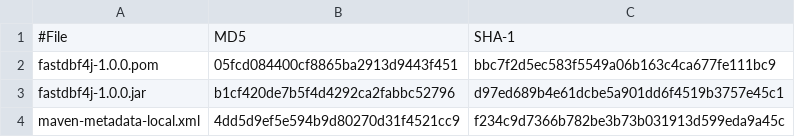
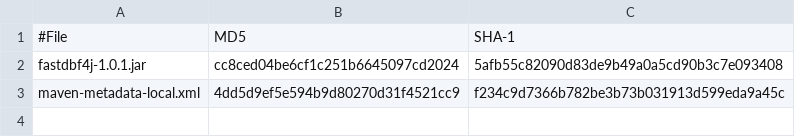
Before and after one commit to SocialExplorer/FastDBF4j, a CSV file: target/checksums.csv, drawn as a sheet; removed rows and columns are numbered as before the commit, all else as after; the diff names each change by its address in the sheet, - before the commit and + after, or states it on an @@ line.

```diff
--- a/target/checksums.csv
+++ b/target/checksums.csv
-row 2: fastdbf4j-1.0.0.pom | 05fcd084400cf8865ba2913d9443f451 | bbc7f2d5ec583f5549a06b163c4ca677fe111bc9
-row 3: fastdbf4j-1.0.0.jar | b1cf420de7b5f4d4292ca2fabbc52796 | d97ed689b4e61dcbe5a901dd6f4519b3757e45c1
+row 2: fastdbf4j-1.0.1.jar | cc8ced04be6cf1c251b6645097cd2024 | 5afb55c82090d83de9b49a0a5cd90b3c7e093408
```
Also changed, not shown: 5 other files.
